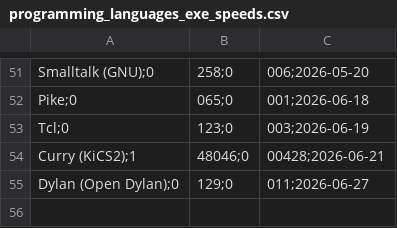
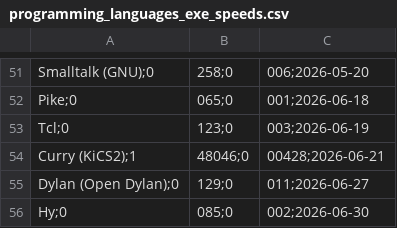
Before and after one commit to practicalcomputerscience/MicrobenchmarkGPHLlanguages, a CSV file: 02 - execution times/programming_languages_exe_speeds.csv, drawn as a sheet; only a part is shown, gaps mark what is left out; the diff names each change by its address in the sheet, - before the commit and + after, or states it on an @@ line.

Commit message:
Add files via upload

```diff
--- a/02 - execution times/programming_languages_exe_speeds.csv
+++ b/02 - execution times/programming_languages_exe_speeds.csv
+row 56: Hy;0 | 085;0 | 002;2026-06-30
```
